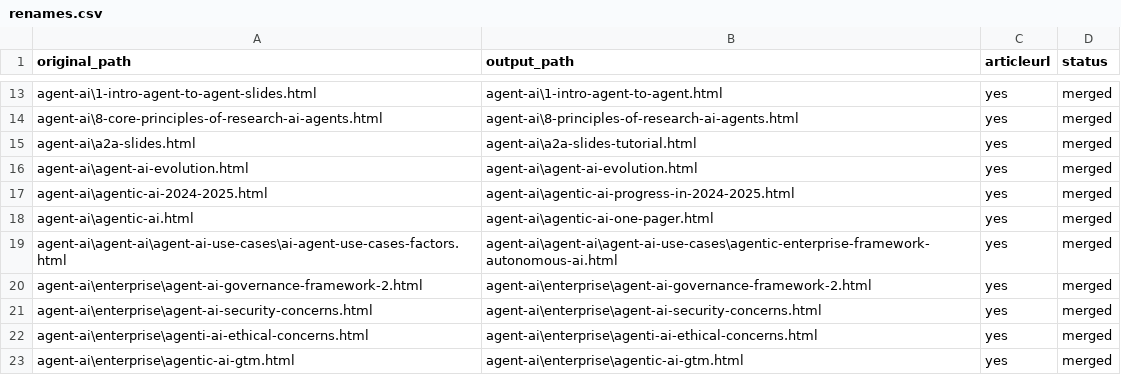
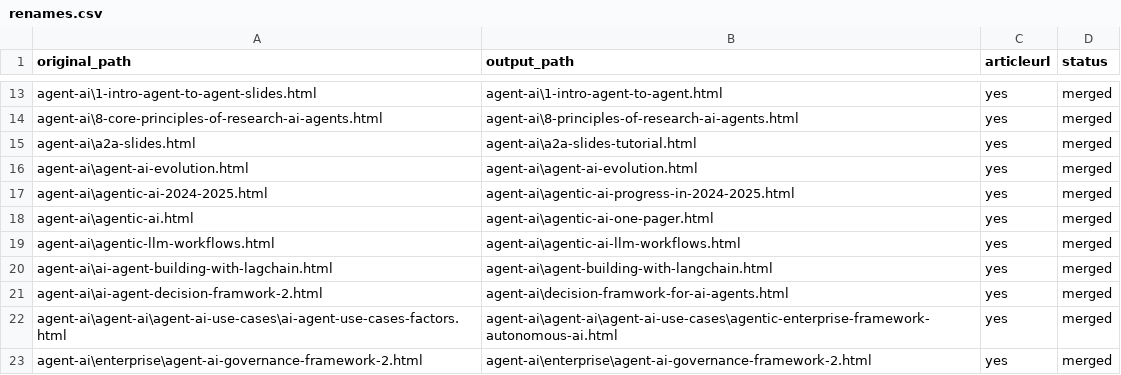
Before and after one commit to create-websites/dataknobs, a CSV file: output/content/renames.csv, drawn as a sheet; only a part is shown, gaps mark what is left out; the shorter side is filled out with more unchanged rows.

```diff
--- a/output/content/renames.csv
+++ b/output/content/renames.csv
@@ -18,2 +18,5 @@ agent-ai\agentic-ai-2024-2025.html,agent-ai\agentic-ai-progress-in-2024-2025.htm
 agent-ai\agentic-ai.html,agent-ai\agentic-ai-one-pager.html,yes,merged
+agent-ai\agentic-llm-workflows.html,agent-ai\agentic-ai-llm-workflows.html,yes,merged
+agent-ai\ai-agent-building-with-lagchain.html,agent-ai\agent-building-with-langchain.html,yes,merged
+agent-ai\ai-agent-decision-framwork-2.html,agent-ai\decision-framwork-for-ai-agents.html,yes,merged
 agent-ai\agent-ai\agent-ai-use-cases\ai-agent-use-cases-factors.html,agent-ai\agent-ai\agent-ai-use-cases\agentic-enterprise-framework-autonomous-ai.html,yes,merged
```
Also changed, not shown: 11 other files.
